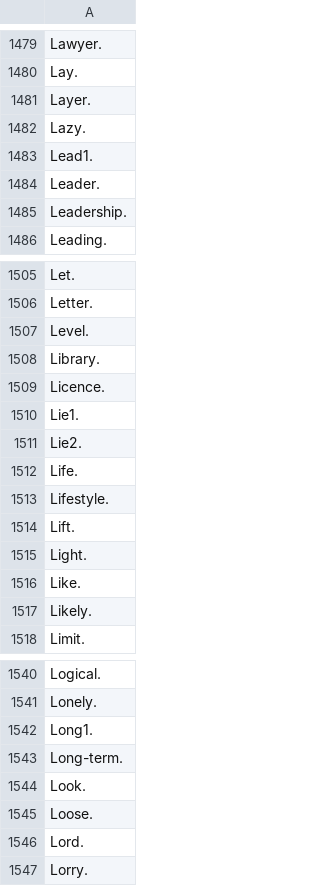
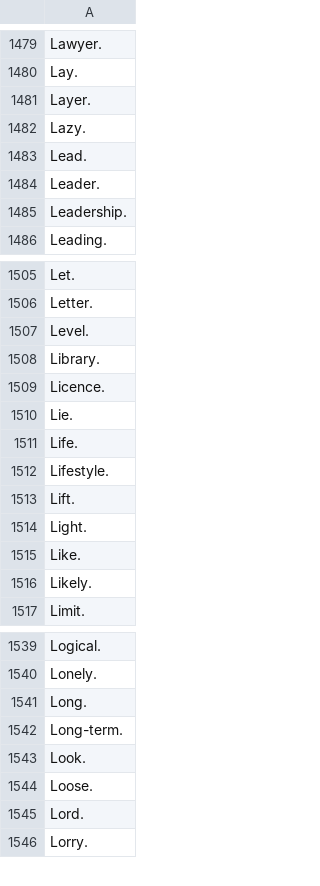
Before and after one commit to ahmedtfox/english-vocabulary-revision, a CSV file: eng.csv, drawn as a sheet; only a part is shown, gaps mark what is left out.

```diff
--- a/eng.csv
+++ b/eng.csv
@@ -1482,3 +1482,3 @@ Layer.
 Lazy.
-Lead1.
+Lead.
 Leader.
@@ -1509,4 +1509,3 @@ Library.
 Licence.
-Lie1.
-Lie2.
+Lie.
 Life.
@@ -1541,3 +1540,3 @@ Logical.
 Lonely.
-Long1.
+Long.
 Long-term.
```
Also changed, not shown: 2 other files.
